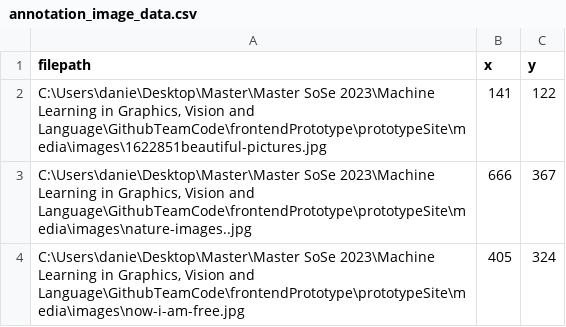
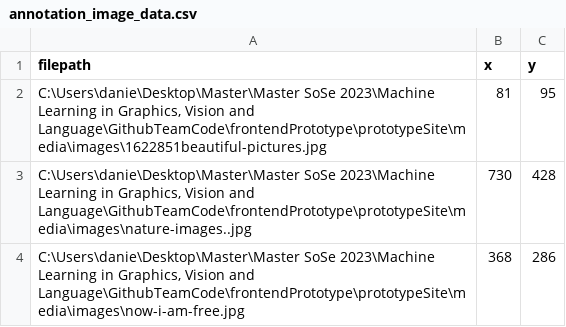
Before and after one commit to julien32/MedicalImageSegmentation, a CSV file: annotation_image_data.csv, drawn as a sheet.

```diff
--- a/annotation_image_data.csv
+++ b/annotation_image_data.csv
@@ -1,4 +1,4 @@
 filepath,x,y
-"C:\Users\danie\Desktop\Master\Master SoSe 2023\Machine Learning in Graphics, Vision and Language\GithubTeamCode\frontendPrototype\prototypeSite\media\images\1622851beautiful-pictures.jpg",141,122
-"C:\Users\danie\Desktop\Master\Master SoSe 2023\Machine Learning in Graphics, Vision and Language\GithubTeamCode\frontendPrototype\prototypeSite\media\images\nature-images..jpg",666,367
-"C:\Users\danie\Desktop\Master\Master SoSe 2023\Machine Learning in Graphics, Vision and Language\GithubTeamCode\frontendPrototype\prototypeSite\media\images\now-i-am-free.jpg",405,324
+"C:\Users\danie\Desktop\Master\Master SoSe 2023\Machine Learning in Graphics, Vision and Language\GithubTeamCode\frontendPrototype\prototypeSite\media\images\1622851beautiful-pictures.jpg",81,95
+"C:\Users\danie\Desktop\Master\Master SoSe 2023\Machine Learning in Graphics, Vision and Language\GithubTeamCode\frontendPrototype\prototypeSite\media\images\nature-images..jpg",730,428
+"C:\Users\danie\Desktop\Master\Master SoSe 2023\Machine Learning in Graphics, Vision and Language\GithubTeamCode\frontendPrototype\prototypeSite\media\images\now-i-am-free.jpg",368,286
```
Also changed, not shown: 9 other files.
